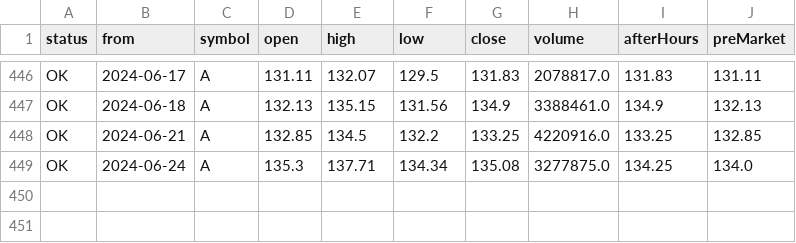
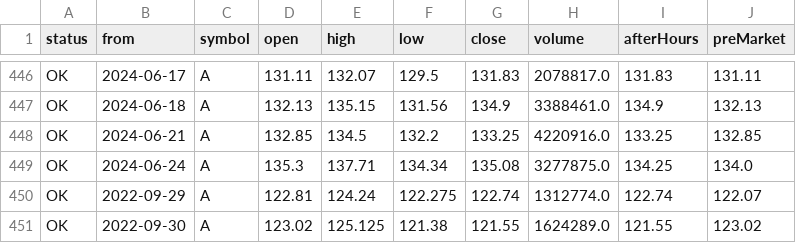
Before and after one commit to spacedoutt/crane_ai, a CSV file: polygon_data/stocks/A.csv, drawn as a sheet; only a part is shown, gaps mark what is left out.

```diff
--- a/polygon_data/stocks/A.csv
+++ b/polygon_data/stocks/A.csv
@@ -449 +449,3 @@ OK,2024-06-21,A,132.85,134.5,132.2,133.25,4220916.0,133.25,132.85
 OK,2024-06-24,A,135.3,137.71,134.34,135.08,3277875.0,134.25,134.0
+OK,2022-09-29,A,122.81,124.24,122.275,122.74,1312774.0,122.74,122.07
+OK,2022-09-30,A,123.02,125.125,121.38,121.55,1624289.0,121.55,123.02
```
Also changed, not shown: polygon_data/polygon_tickers.csv, polygon_data/stocks/AAOI.csv, 4 other files.
